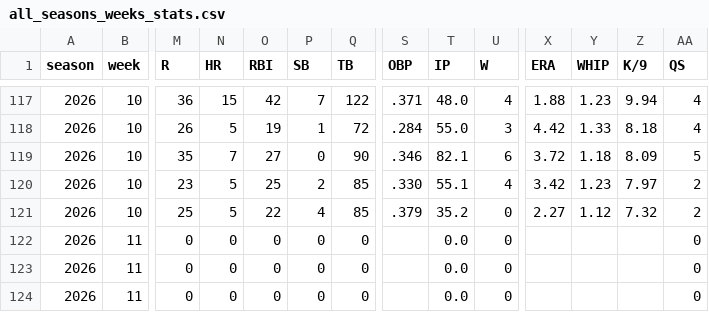
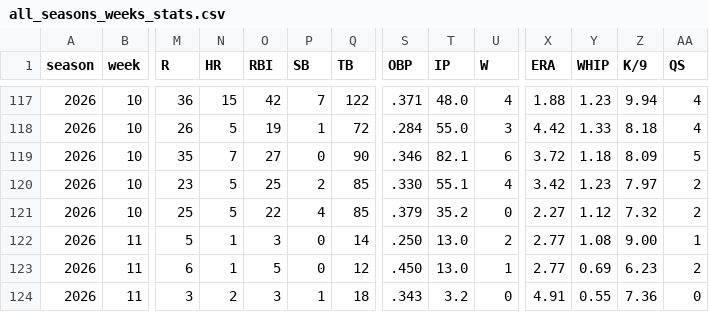
Before and after one commit to mzaiger/Fantasy_Lifetime_Stats, a CSV file: all_seasons_weeks_stats.csv, drawn as a sheet; only a part is shown, gaps mark what is left out; the diff covers the shown part only; the diff names each change by its address in the sheet, - before the commit and + after, or states it on an @@ line.

```diff
--- a/all_seasons_weeks_stats.csv
+++ b/all_seasons_weeks_stats.csv
-M122 (R): 0
+M122 (R): 5
-N122:N123 (HR): 0
+N122:N123 (HR): 1
-O122 (RBI): 0
+O122 (RBI): 3
-Q122 (TB): 0
+Q122 (TB): 14
-S122 (OBP): (empty)
+S122 (OBP): .250
-T122:T123 (IP): 0.0
+T122:T123 (IP): 13.0
-U122 (W): 0
+U122 (W): 2
-X122:X123 (ERA): (empty)
+X122:X123 (ERA): 2.77
-Y122 (WHIP): (empty)
+Y122 (WHIP): 1.08
-Z122 (K/9): (empty)
+Z122 (K/9): 9.00
-AA122 (QS): 0
+AA122 (QS): 1
-M123 (R): 0
+M123 (R): 6
-O123 (RBI): 0
+O123 (RBI): 5
-Q123 (TB): 0
+Q123 (TB): 12
-S123 (OBP): (empty)
+S123 (OBP): .450
-U123 (W): 0
+U123 (W): 1
-Y123 (WHIP): (empty)
+Y123 (WHIP): 0.69
-Z123 (K/9): (empty)
+Z123 (K/9): 6.23
-AA123 (QS): 0
+AA123 (QS): 2
-M124 (R): 0
+M124 (R): 3
-N124 (HR): 0
+N124 (HR): 2
-O124 (RBI): 0
+O124 (RBI): 3
-P124 (SB): 0
+P124 (SB): 1
-Q124 (TB): 0
+Q124 (TB): 18
-S124 (OBP): (empty)
+S124 (OBP): .343
-T124 (IP): 0.0
+T124 (IP): 3.2
-X124 (ERA): (empty)
+X124 (ERA): 4.91
-Y124 (WHIP): (empty)
+Y124 (WHIP): 0.55
-Z124 (K/9): (empty)
+Z124 (K/9): 7.36
```
Also changed, not shown: 85 edited cells elsewhere in this file, 1 other file.
